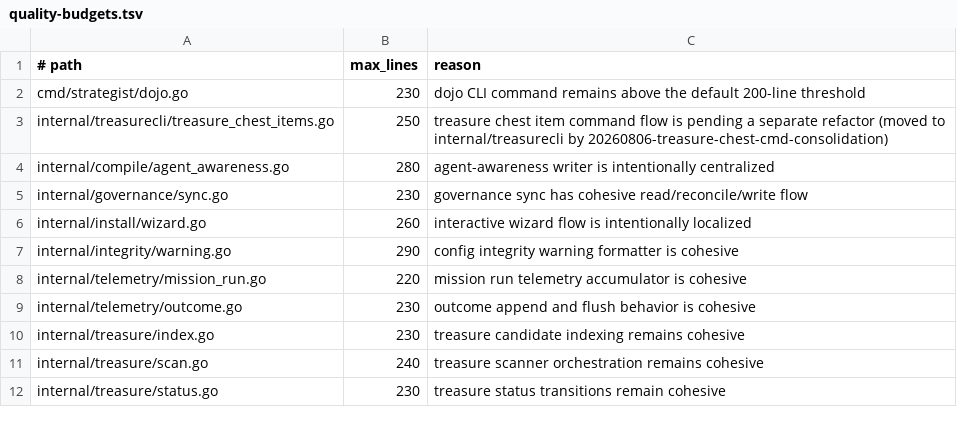
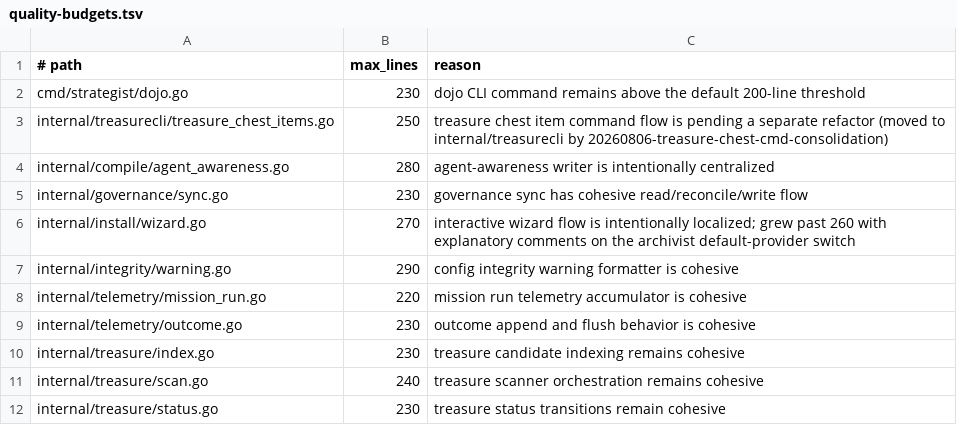
Before and after one commit to SergioLacerda/strategist-skill, a TSV file: scripts/quality-budgets.tsv, drawn as a sheet.

Commit message:
feat: implement interactive installation wizard with dynamic provider risk validation and locale selection

```diff
--- a/scripts/quality-budgets.tsv
+++ b/scripts/quality-budgets.tsv
@@ -5,3 +5,3 @@ internal/compile/agent_awareness.go	280	agent-awareness writer is intentionally
 internal/governance/sync.go	230	governance sync has cohesive read/reconcile/write flow
-internal/install/wizard.go	260	interactive wizard flow is intentionally localized
+internal/install/wizard.go	270	interactive wizard flow is intentionally localized; grew past 260 with explanatory comments on the archivist default-provider switch
 internal/integrity/warning.go	290	config integrity warning formatter is cohesive
```
Also changed, not shown: 12 other files.
